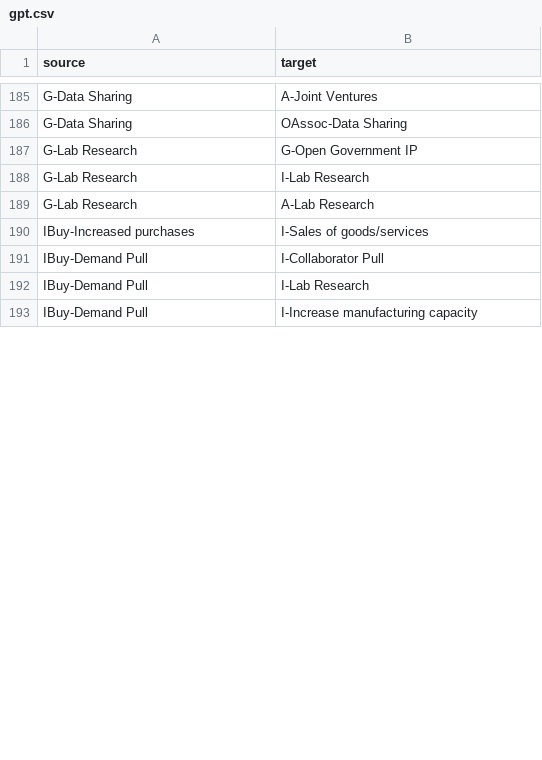
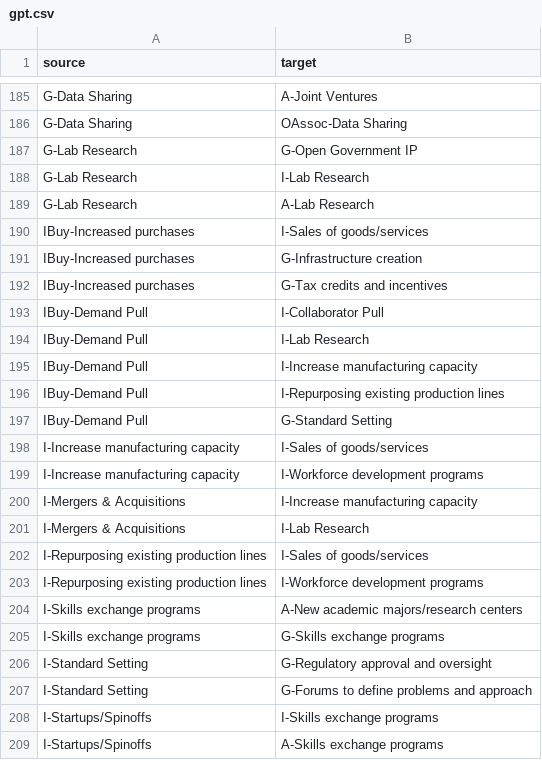
Before and after one commit to Diffusalbladez13/semiconductor, a CSV file: gpt.csv, drawn as a sheet; only a part is shown, gaps mark what is left out; the diff covers the shown part only.

Commit message:
Update gpt.csv

```diff
--- a/gpt.csv
+++ b/gpt.csv
@@ -190,2 +190,4 @@ G-Lab Research,A-Lab Research
 IBuy-Increased purchases,I-Sales of goods/services
+IBuy-Increased purchases,G-Infrastructure creation
+IBuy-Increased purchases,G-Tax credits and incentives
 IBuy-Demand Pull,I-Collaborator Pull
@@ -193 +195,15 @@ IBuy-Demand Pull,I-Lab Research
 IBuy-Demand Pull,I-Increase manufacturing capacity
+IBuy-Demand Pull,I-Repurposing existing production lines
+IBuy-Demand Pull,G-Standard Setting
+I-Increase manufacturing capacity,I-Sales of goods/services
+I-Increase manufacturing capacity,I-Workforce development programs
+I-Mergers & Acquisitions,I-Increase manufacturing capacity
+I-Mergers & Acquisitions,I-Lab Research
+I-Repurposing existing production lines,I-Sales of goods/services
+I-Repurposing existing production lines,I-Workforce development programs
+I-Skills exchange programs,A-New academic majors/research centers
+I-Skills exchange programs,G-Skills exchange programs
+I-Standard Setting,G-Regulatory approval and oversight
+I-Standard Setting,G-Forums to define problems and approach
+I-Startups/Spinoffs,I-Skills exchange programs
+I-Startups/Spinoffs,A-Skills exchange programs
```
Also changed, not shown: 56 added rows, 1 removed row, 1 moved row and 12 edited cells elsewhere in this file.
